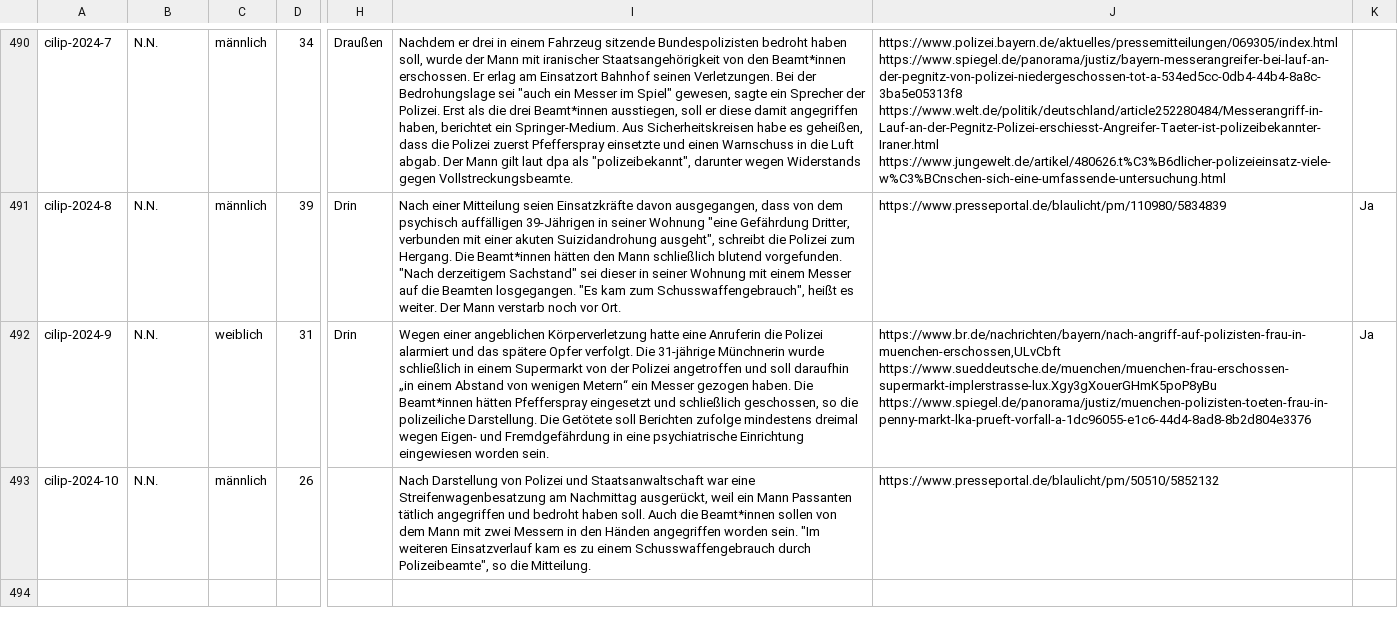
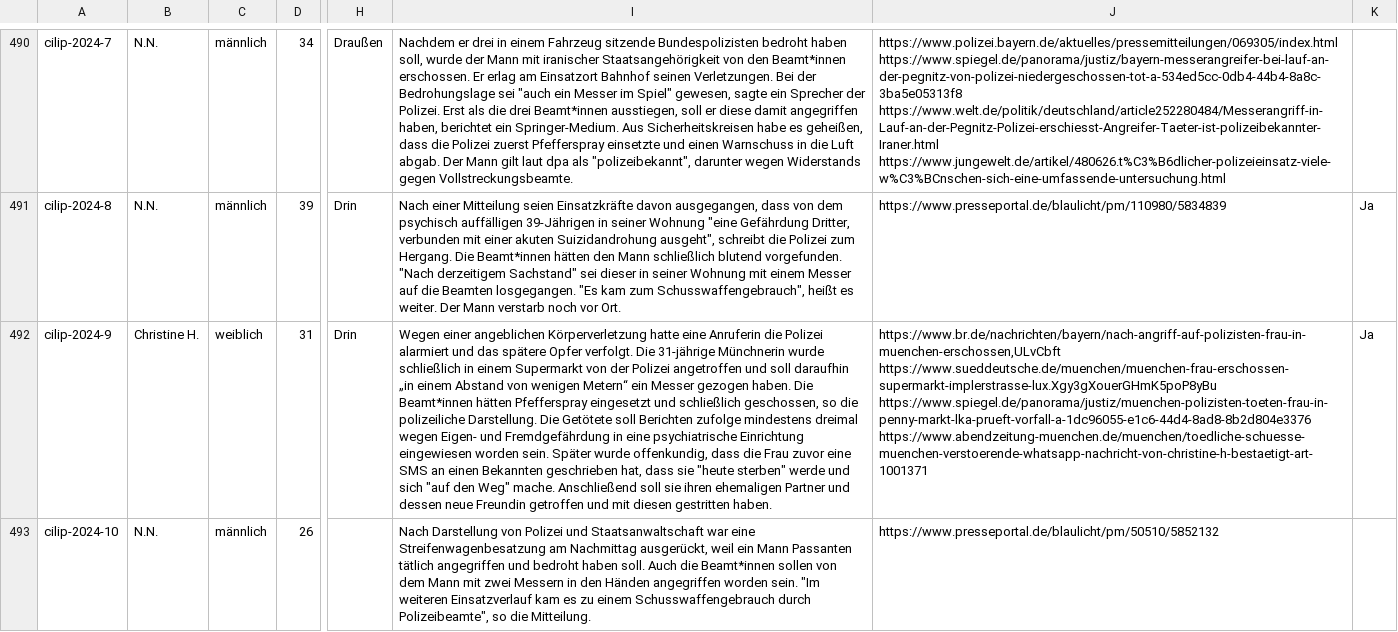
Before and after one commit to cilip-de/polizeischuesse.cilip.de, a CSV file: public/data.csv, drawn as a sheet; only a part is shown, gaps mark what is left out; the diff names each change by its address in the sheet, - before the commit and + after, or states it on an @@ line.

Commit message:
Flat: latest data (2024-08-27T19:32:07.769Z) {   "date": "2024-08-27T19:32:07.769Z",   "files": [     {       "name": "public/data.csv",       "deltaBytes": 426     }   ] }

```diff
--- a/public/data.csv
+++ b/public/data.csv
-B492: N.N.
+B492: Christine H.
-I492: …worden sein.
+I492: …worden sein. Später wurde offenkundig, dass die Frau zuvor eine SMS an einen Bekannten geschrieben hat, dass sie "heute sterben" werde und sich "auf den Weg" mache. Anschließend soll sie ihren ehemaligen Partner und dessen neue Freundin getroffen und mit diesen gestritten haben.
-J492: …https://www.sueddeutsche.de/muenchen/muenchen-frau-erschossen-supermarkt-implerstrasse-lux.Xgy3gXouerGHmK5poP8yBu https://www.spiegel.de/panorama/justiz/muenchen-polizisten-toeten-frau-in-penny-markt-lka-prueft-vorfall-a-1dc96055-e1c6-44d4-8ad8-8b2d804e3376
+J492: …https://www.sueddeutsche.de/muenchen/muenchen-frau-erschossen-supermarkt-implerstrasse-lux.Xgy3gXouerGHmK5poP8yBu https://www.spiegel.de/panorama/justiz/muenchen-polizisten-toeten-frau-in-penny-markt-lka-prueft-vorfall-a-1dc96055-e1c6-44d4-8ad8-8b2d804e3376 https://www.abendzeitung-muenchen.de/muenchen/toedliche-schuesse-muenchen-verstoerende-whatsapp-nachricht-von-christine-h-bestaetigt-art-1001371
```
